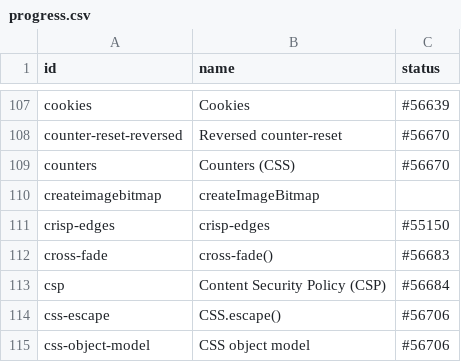
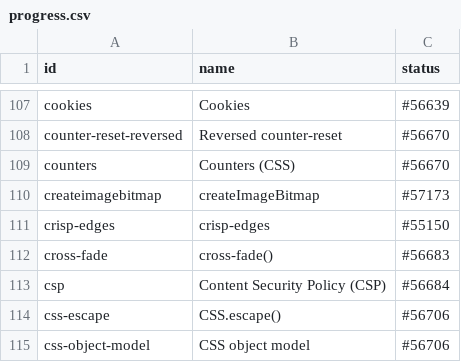
Before and after one commit to bocoup/wpt-classification-tools, a CSV file: progress.csv, drawn as a sheet; only a part is shown, gaps mark what is left out.

Commit message:
Update progress

```diff
--- a/progress.csv
+++ b/progress.csv
@@ -109,3 +109,3 @@ counter-reset-reversed,Reversed counter-reset,#56670
 counters,Counters (CSS),#56670
-createimagebitmap,createImageBitmap,
+createimagebitmap,createImageBitmap,#57173
 crisp-edges,crisp-edges,#55150
```
